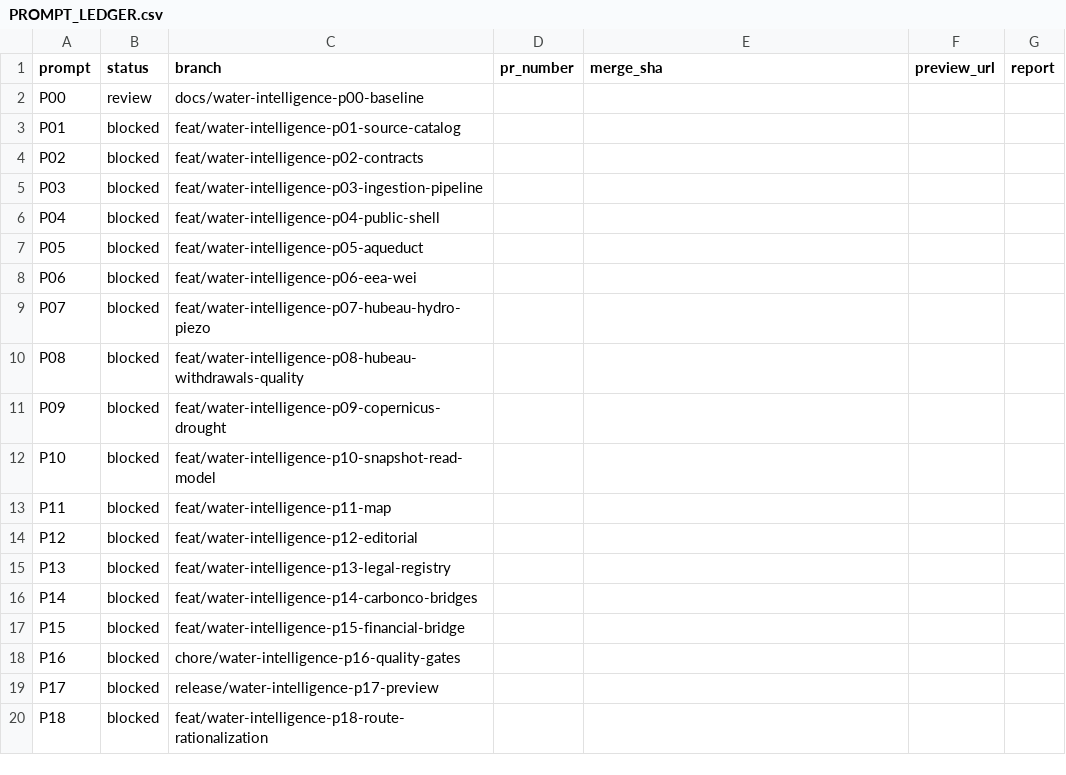
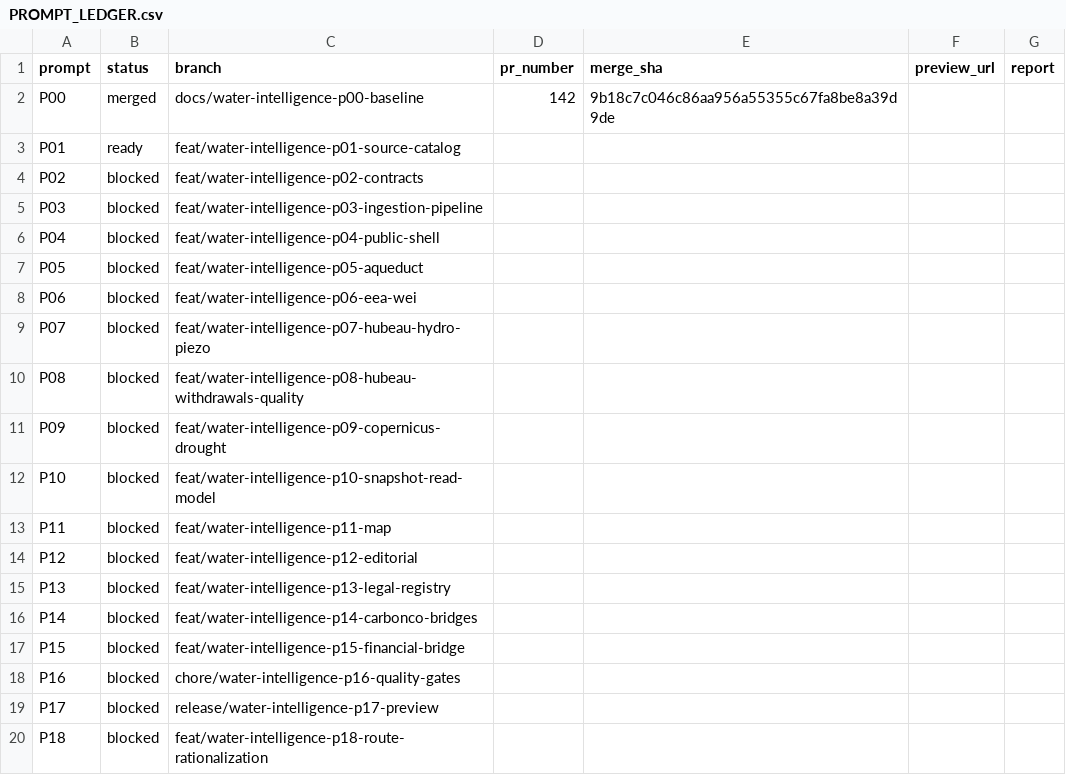
Before and after one commit to ludoviclabs-dotcom/finance-platform, a CSV file: docs/carbonco/water-intelligence/PROMPT_LEDGER.csv, drawn as a sheet.

```diff
--- a/docs/carbonco/water-intelligence/PROMPT_LEDGER.csv
+++ b/docs/carbonco/water-intelligence/PROMPT_LEDGER.csv
@@ -1,4 +1,4 @@
 prompt,status,branch,pr_number,merge_sha,preview_url,report
-P00,review,docs/water-intelligence-p00-baseline,,,,
-P01,blocked,feat/water-intelligence-p01-source-catalog,,,,
+P00,merged,docs/water-intelligence-p00-baseline,142,9b18c7c046c86aa956a55355c67fa8be8a39d9de,,
+P01,ready,feat/water-intelligence-p01-source-catalog,,,,
 P02,blocked,feat/water-intelligence-p02-contracts,,,,
```
Also changed, not shown: 6 other files.
